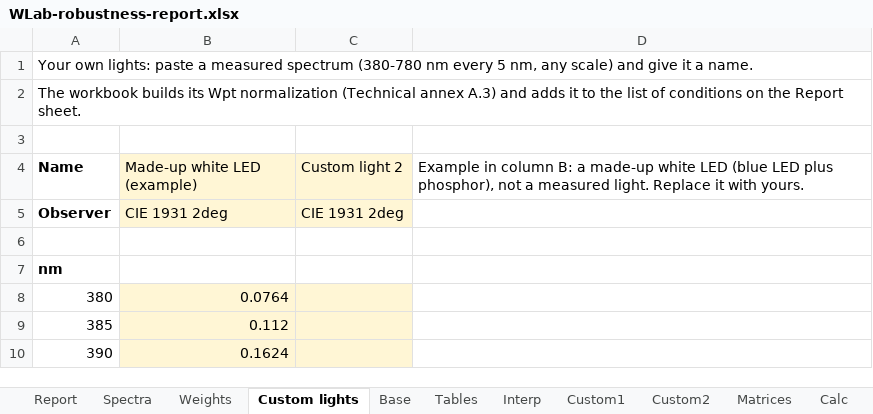
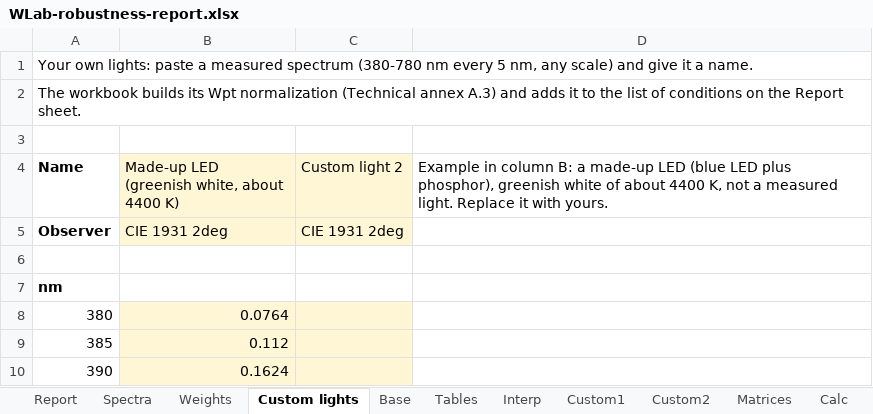
Before and after one commit to waypointcolor/wpt-onramp, an Excel workbook: excel/WLab-robustness-report.xlsx, sheet Custom lights, drawn as a sheet; only a part is shown; values as stored, in another font and other column widths than the file's, no borders; the diff names each change by its address in the sheet, - before the commit and + after, or states it on an @@ line.

```diff
--- a/excel/WLab-robustness-report.xlsx (sheet Custom lights)
+++ b/excel/WLab-robustness-report.xlsx (sheet Custom lights)
-B4: Made-up white LED (example)
+B4: Made-up LED (greenish white, about 4400 K)
-D4: …a made-up white LED (blue LED plus phosphor), not a…
+D4: …a made-up LED (blue LED plus phosphor), greenish white of about 4400 K, not a…
```
Also changed, not shown: 9 other files.
